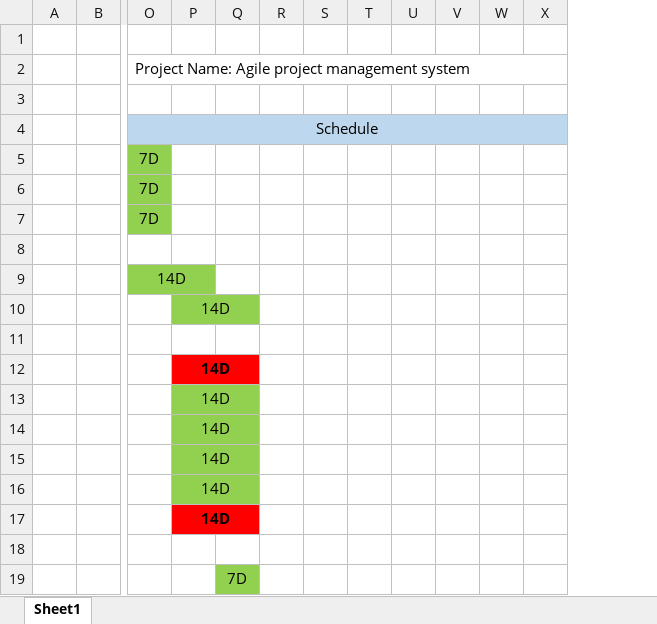
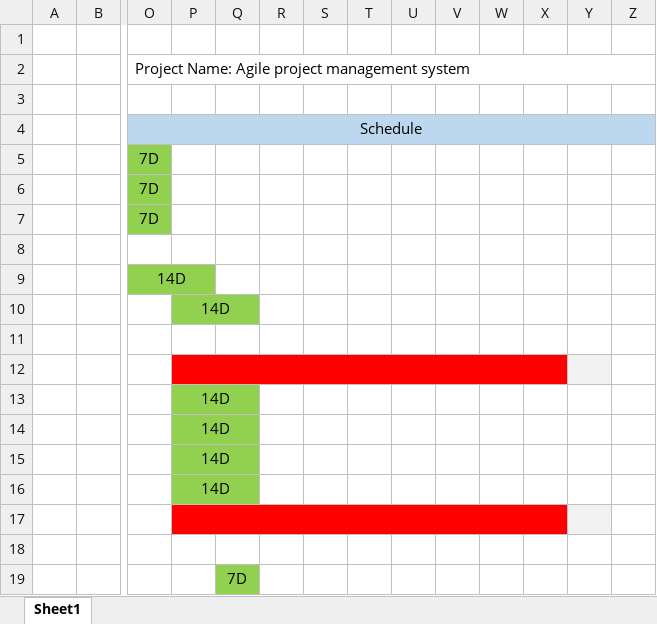
Before and after one commit to 16130586/AgileManagement, an Excel workbook: document/Plan.xlsx, sheet Sheet1, drawn as a sheet; only a part is shown, gaps mark what is left out; values as stored, in another font and other column widths than the file's, no borders; charts and pictures not drawn; removed rows and columns are numbered as before the commit, all else as after; the diff covers the shown part only; the diff names each change by its address in the sheet, - before the commit and + after, or states it on an @@ line.

```diff
--- a/document/Plan.xlsx (sheet Sheet1)
+++ b/document/Plan.xlsx (sheet Sheet1)
+column Y, empty
+column Z, empty
-P12: 14D
+P12: (empty)
-P12:Q12 merged
+P12:X12 merged
-R12:X12 fill: none
+R12:X12 fill: #FF0000
-P17: 14D
+P17: (empty)
-P17:Q17 merged
+P17:X17 merged
-R17:X17 fill: none
+R17:X17 fill: #FF0000
```
Also changed, not shown: 19 added rows, 13 removed rows, 10 edited cells, cell formats and merged cells elsewhere in this sheet, charts or pictures.
